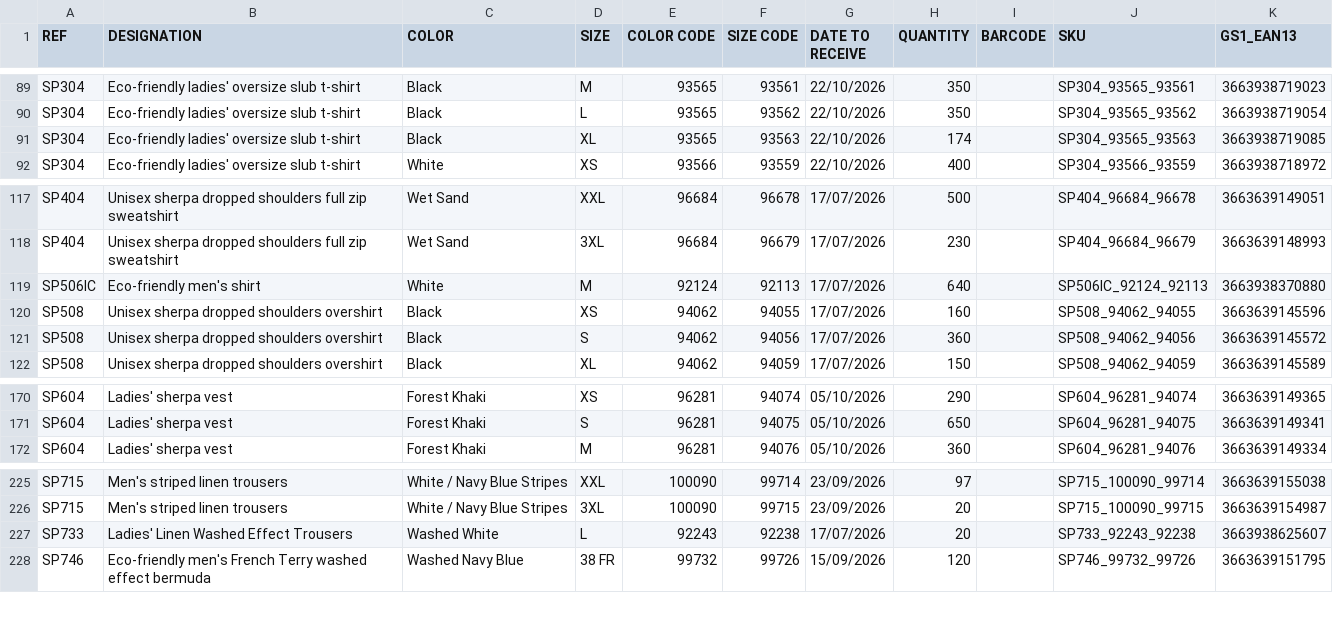
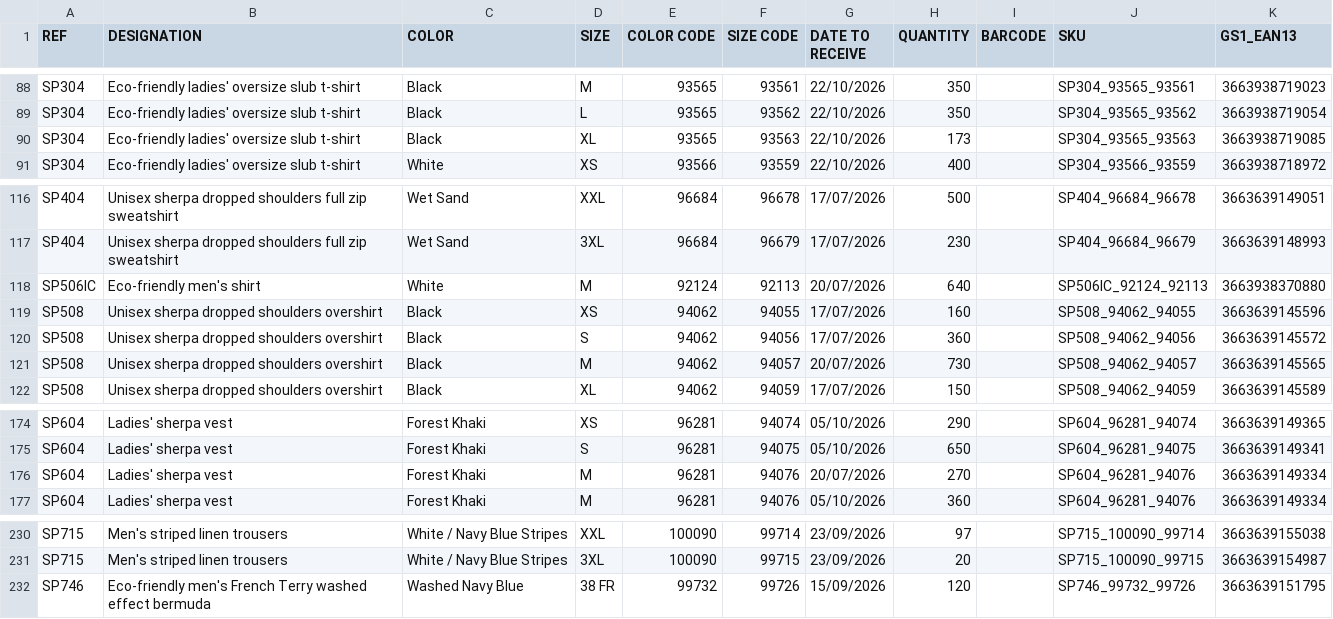
Before and after one commit to PerrinT31/Spasso, a CSV file: public/SPASSO_REAPPROWEB_SP.csv, drawn as a sheet; only a part is shown, gaps mark what is left out; the diff covers the shown part only.

```diff
--- a/public/SPASSO_REAPPROWEB_SP.csv
+++ b/public/SPASSO_REAPPROWEB_SP.csv
@@ -90,3 +89,3 @@ SP304;Eco-friendly ladies' oversize slub t-shirt;Black;M;93565;93561;22/10/2026;
 SP304;Eco-friendly ladies' oversize slub t-shirt;Black;L;93565;93562;22/10/2026;350;;SP304_93565_93562;3663938719054
-SP304;Eco-friendly ladies' oversize slub t-shirt;Black;XL;93565;93563;22/10/2026;174;;SP304_93565_93563;3663938719085
+SP304;Eco-friendly ladies' oversize slub t-shirt;Black;XL;93565;93563;22/10/2026;173;;SP304_93565_93563;3663938719085
 SP304;Eco-friendly ladies' oversize slub t-shirt;White;XS;93566;93559;22/10/2026;400;;SP304_93566_93559;3663938718972
@@ -118,5 +117,6 @@ SP404;Unisex sherpa dropped shoulders full zip sweatshirt;Wet Sand;XXL;96684;966
 SP404;Unisex sherpa dropped shoulders full zip sweatshirt;Wet Sand;3XL;96684;96679;17/07/2026;230;;SP404_96684_96679;3663639148993
-SP506IC;Eco-friendly men's shirt;White;M;92124;92113;17/07/2026;640;;SP506IC_92124_92113;3663938370880
+SP506IC;Eco-friendly men's shirt;White;M;92124;92113;20/07/2026;640;;SP506IC_92124_92113;3663938370880
 SP508;Unisex sherpa dropped shoulders overshirt;Black;XS;94062;94055;17/07/2026;160;;SP508_94062_94055;3663639145596
 SP508;Unisex sherpa dropped shoulders overshirt;Black;S;94062;94056;17/07/2026;360;;SP508_94062_94056;3663639145572
+SP508;Unisex sherpa dropped shoulders overshirt;Black;M;94062;94057;20/07/2026;730;;SP508_94062_94057;3663639145565
 SP508;Unisex sherpa dropped shoulders overshirt;Black;XL;94062;94059;17/07/2026;150;;SP508_94062_94059;3663639145589
@@ -171,2 +175,3 @@ SP604;Ladies' sherpa vest;Forest Khaki;XS;96281;94074;05/10/2026;290;;SP604_9628
 SP604;Ladies' sherpa vest;Forest Khaki;S;96281;94075;05/10/2026;650;;SP604_96281_94075;3663639149341
+SP604;Ladies' sherpa vest;Forest Khaki;M;96281;94076;20/07/2026;270;;SP604_96281_94076;3663639149334
 SP604;Ladies' sherpa vest;Forest Khaki;M;96281;94076;05/10/2026;360;;SP604_96281_94076;3663639149334
@@ -226,3 +231,2 @@ SP715;Men's striped linen trousers;White / Navy Blue Stripes;XXL;100090;99714;23
 SP715;Men's striped linen trousers;White / Navy Blue Stripes;3XL;100090;99715;23/09/2026;20;;SP715_100090_99715;3663639154987
-SP733;Ladies' Linen Washed Effect Trousers;Washed White;L;92243;92238;17/07/2026;20;;SP733_92243_92238;3663938625607
 SP746;Eco-friendly men's French Terry washed effect bermuda;Washed Navy Blue;38 FR;99732;99726;15/09/2026;120;;SP746_99732_99726;3663639151795
```
Also changed, not shown: 6 added rows, 3 removed rows and 3 edited cells elsewhere in this file.
